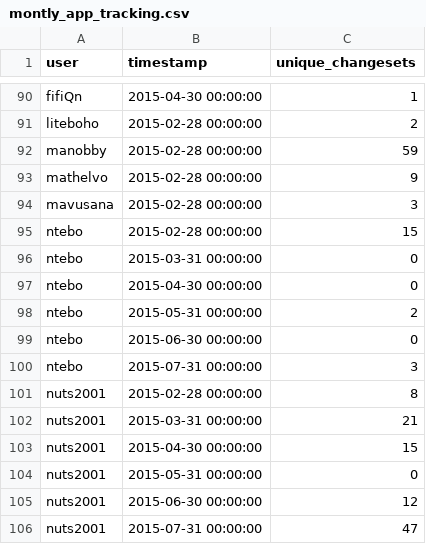
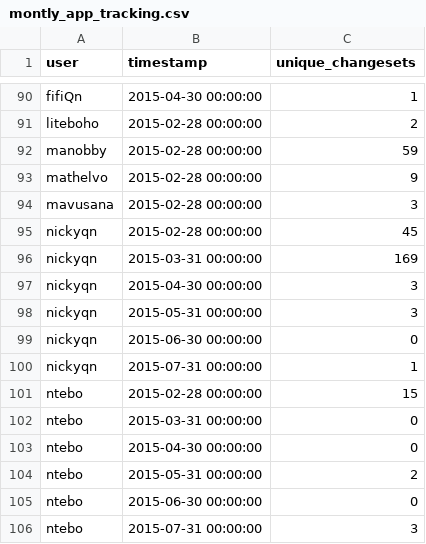
Before and after one commit to rustyb/osm-meta-util, a CSV file: montly_app_tracking.csv, drawn as a sheet; only a part is shown, gaps mark what is left out; the shorter side is filled out with more unchanged rows; the diff names each change by its address in the sheet, - before the commit and + after, or states it on an @@ line.

Commit message:
added new users for 28/07/15

```diff
--- a/montly_app_tracking.csv
+++ b/montly_app_tracking.csv
+row 95: nickyqn | 2015-02-28 00:00:00 | 45
+row 96: nickyqn | 2015-03-31 00:00:00 | 169
+row 97: nickyqn | 2015-04-30 00:00:00 | 3
+row 98: nickyqn | 2015-05-31 00:00:00 | 3
+row 99: nickyqn | 2015-06-30 00:00:00 | 0
+row 100: nickyqn | 2015-07-31 00:00:00 | 1
```
Also changed, not shown: app_total_edits_by_type.csv, 5 other files.
